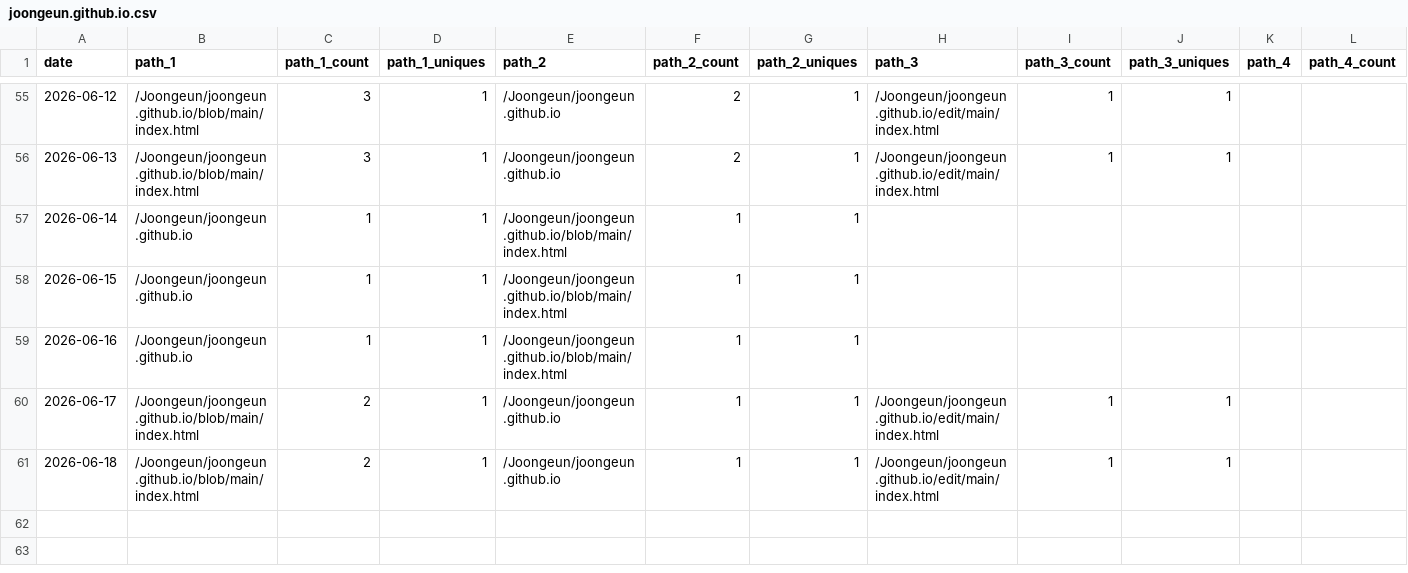
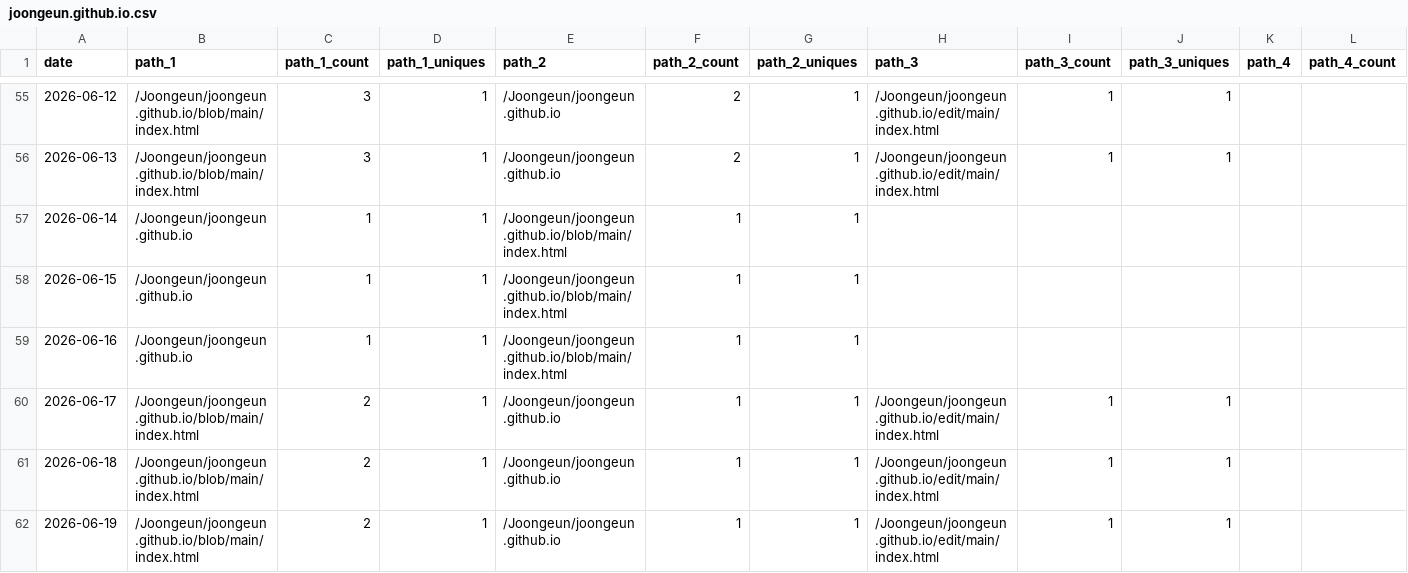
Before and after one commit to Joongeun/Joon_Project_Stats, a CSV file: data/github_paths/joongeun.github.io.csv, drawn as a sheet; only a part is shown, gaps mark what is left out; rows hold the shown columns only; the diff names each change by its address in the sheet, - before the commit and + after, or states it on an @@ line.

Commit message:
data update

```diff
--- a/data/github_paths/joongeun.github.io.csv
+++ b/data/github_paths/joongeun.github.io.csv
+row 62: 2026-06-19 | /Joongeun/joongeun.github.io/blob/main/index.html | 2 | 1 | /Joongeun/joongeun.github.io | 1 | 1 | /Joongeun/joongeun.github.io/edit/main/index.html | 1 | 1
```
Also changed, not shown: data/github_paths/Agrobot.csv.
